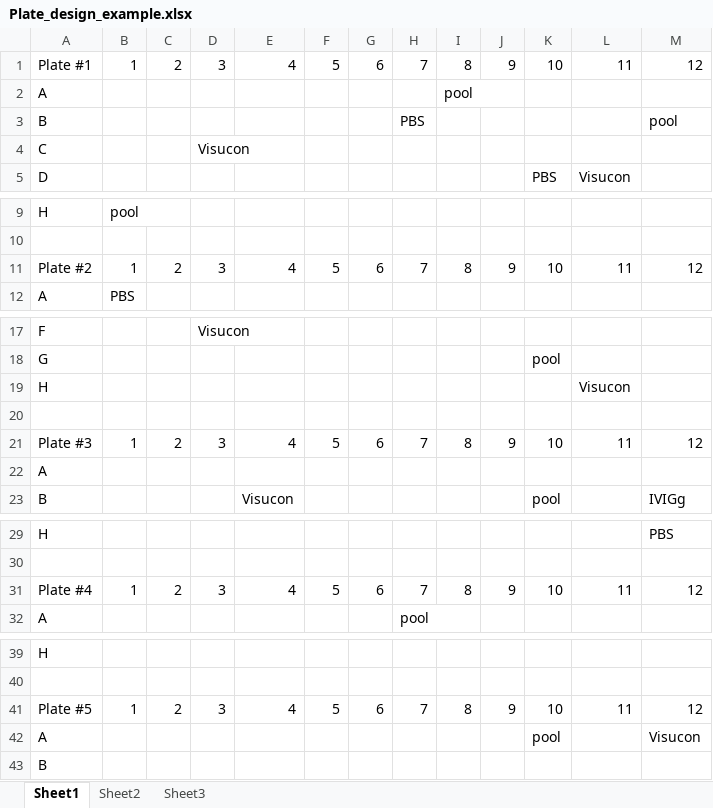
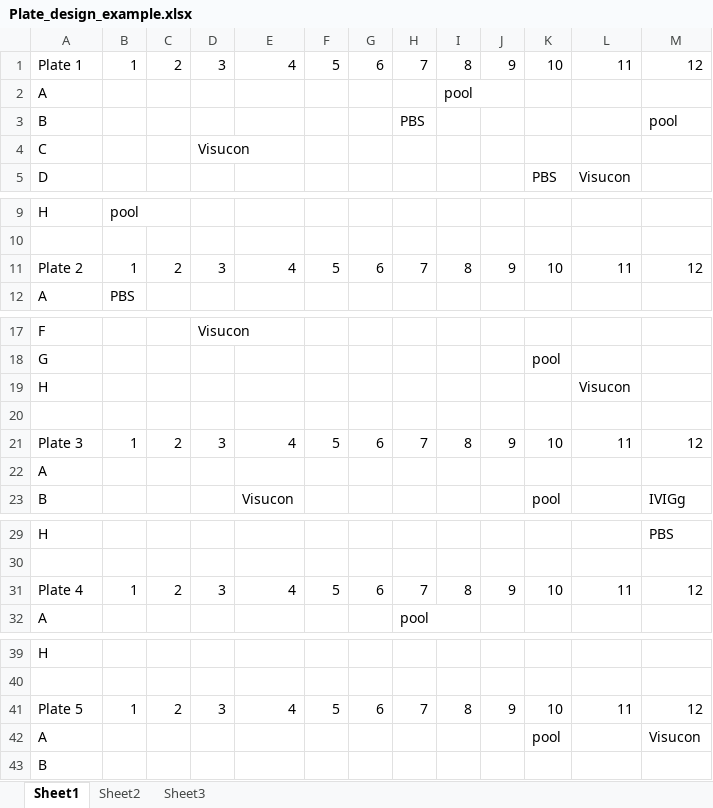
Before and after one commit to Center-for-Proteomics-and-Metabolomics/GlycoDash, an Excel workbook: inst/extdata/Plate_design_example.xlsx, sheet Sheet1, drawn as a sheet; only a part is shown, gaps mark what is left out; values as stored, in another font and other column widths than the file's, no borders; the diff covers the shown part only; the diff names each change by its address in the sheet, - before the commit and + after, or states it on an @@ line.

Commit message:
remove # in front of plate number

```diff
--- a/inst/extdata/Plate_design_example.xlsx (sheet Sheet1)
+++ b/inst/extdata/Plate_design_example.xlsx (sheet Sheet1)
-A1: Plate #1
+A1: Plate 1
-A11: Plate #2
+A11: Plate 2
-A21: Plate #3
+A21: Plate 3
-A31: Plate #4
+A31: Plate 4
-A41: Plate #5
+A41: Plate 5
```
Also changed, not shown: 2 edited cells elsewhere in this sheet.
